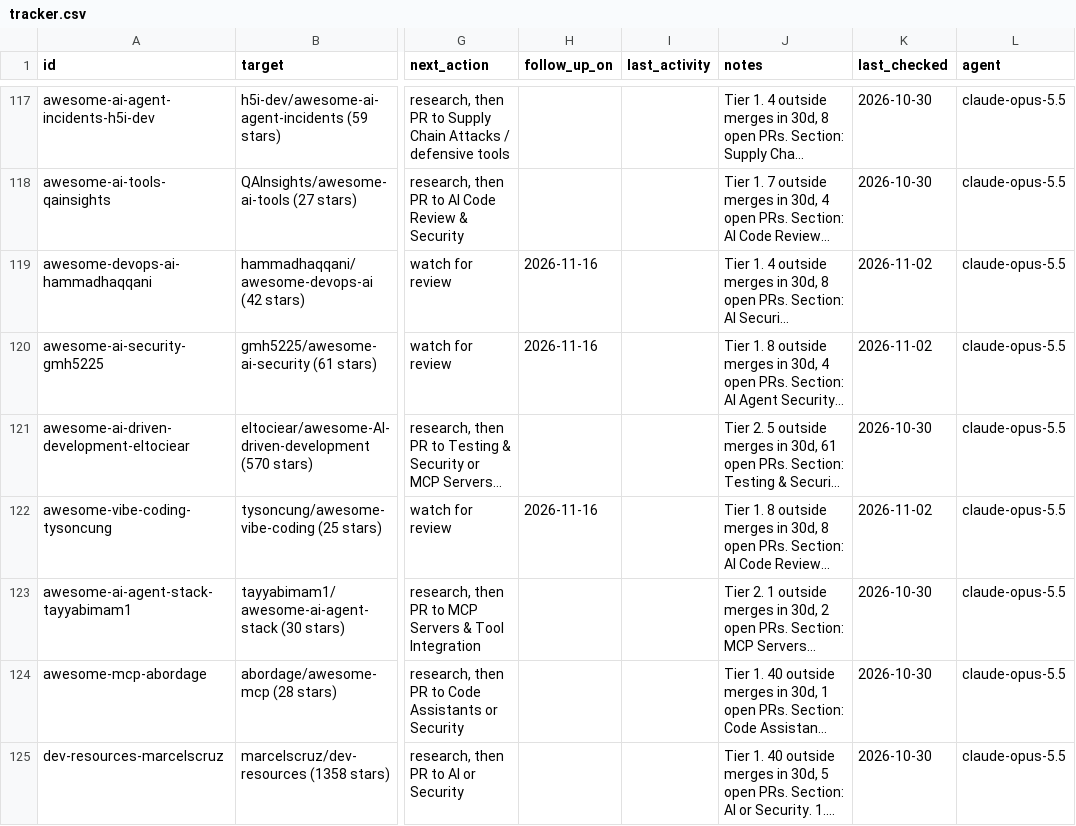
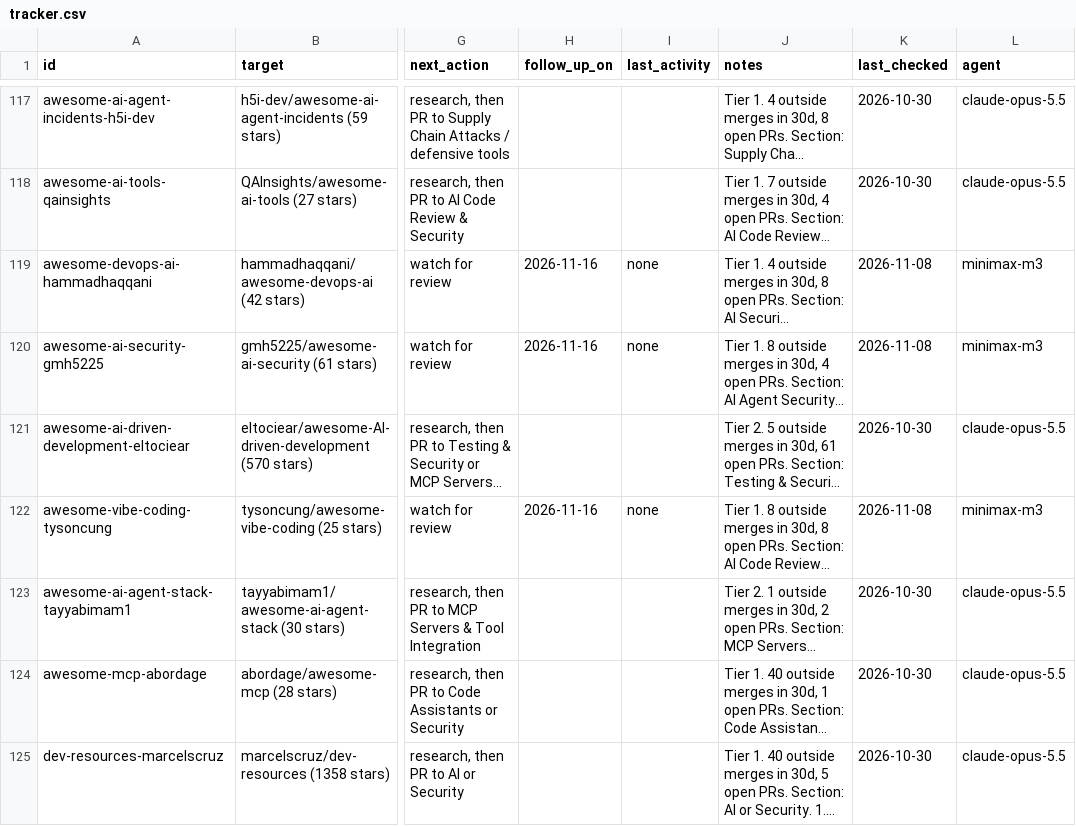
Before and after one commit to salemalem/npmscan-mcp-plugin, a CSV file: outreach/tracker.csv, drawn as a sheet; only a part is shown, gaps mark what is left out; long unchanged cells end in …; the diff covers the shown part only; the diff names each change by its address in the sheet, - before the commit and + after, or states it on an @@ line.

```diff
--- a/outreach/tracker.csv
+++ b/outreach/tracker.csv
-I119:I120 (last_activity): (empty)
+I119:I120 (last_activity): none
-K119:K120 (last_checked): 2026-11-02
+K119:K120 (last_checked): 2026-11-08
-L119:L120 (agent): claude-opus-5.5
+L119:L120 (agent): minimax-m3
-I122 (last_activity): (empty)
+I122 (last_activity): none
-K122 (last_checked): 2026-11-02
+K122 (last_checked): 2026-11-08
-L122 (agent): claude-opus-5.5
+L122 (agent): minimax-m3
```
Also changed, not shown: 156 edited cells elsewhere in this file, 1 other file.
